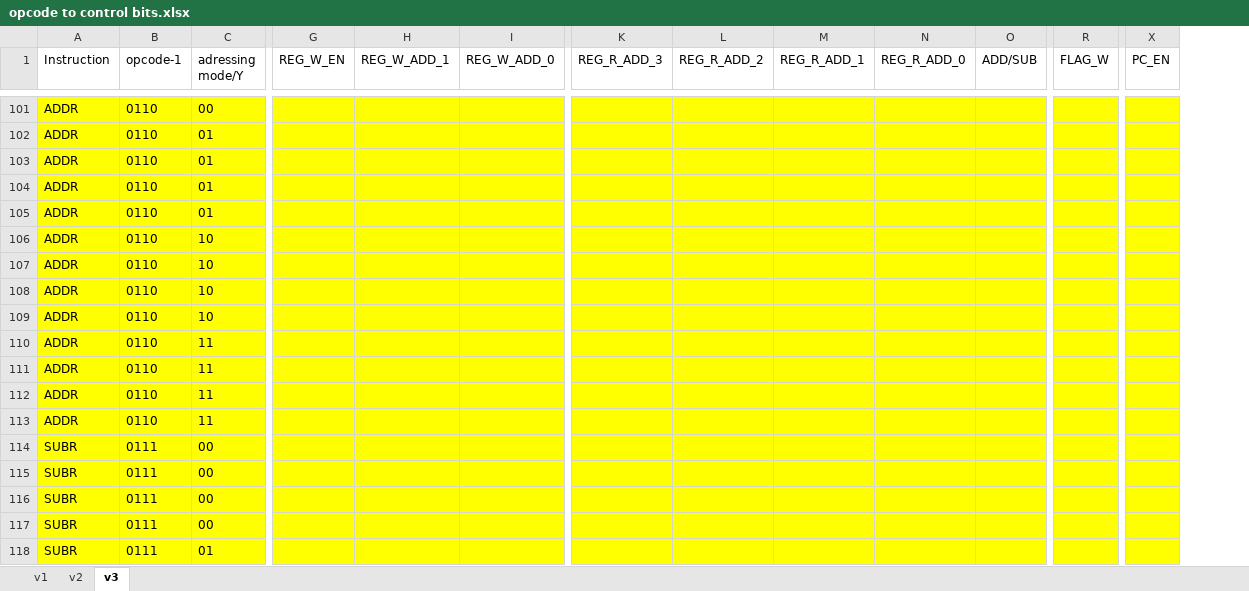
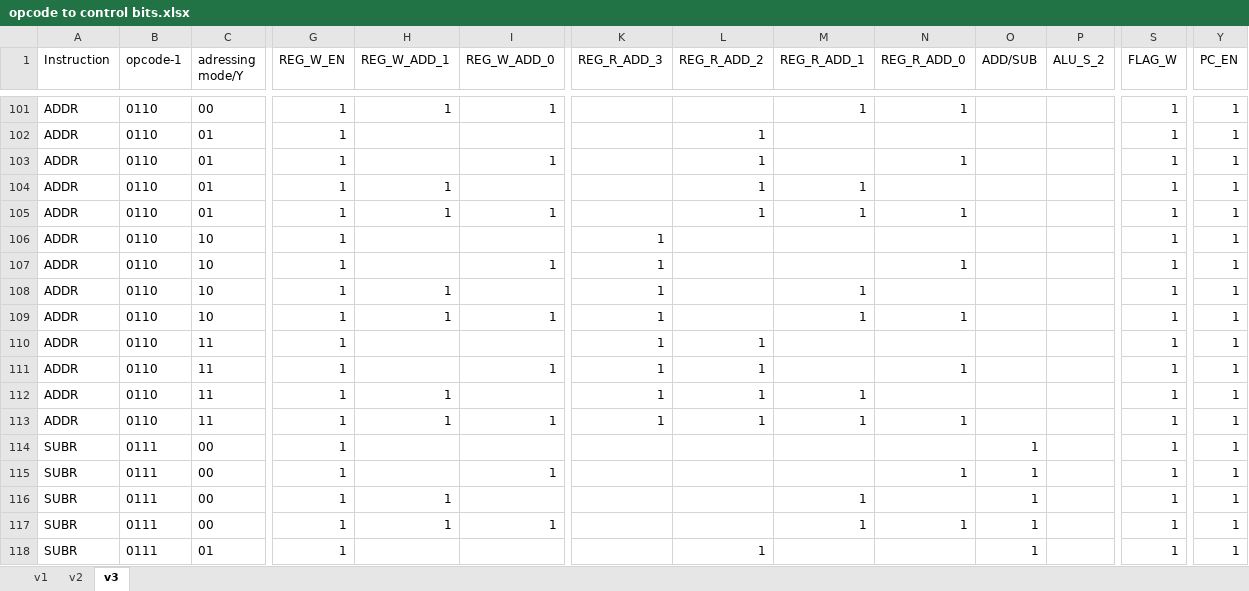
Before and after one commit to vsjain2004/SC8bCPU, an Excel workbook: opcode to control bits.xlsx, sheet v3, drawn as a sheet; only a part is shown, gaps mark what is left out; values as stored, in another font and other column widths than the file's, no borders; addresses are those after the commit; the diff covers the shown part only; the diff names each change by its address in the sheet, - before the commit and + after, or states it on an @@ line.

```diff
--- a/opcode to control bits.xlsx (sheet v3)
+++ b/opcode to control bits.xlsx (sheet v3)
+column P (ALU_S_2), empty
-A101:O118 fill: #FFFF00
+A101:O118 fill: none
-G101:G118 (REG_W_EN): (empty)
+G101:G118 (REG_W_EN): 1
-H101 (REG_W_ADD_1): (empty)
+H101 (REG_W_ADD_1): 1
-I101 (REG_W_ADD_0): (empty)
+I101 (REG_W_ADD_0): 1
-M101 (REG_R_ADD_1): (empty)
+M101 (REG_R_ADD_1): 1
-N101 (REG_R_ADD_0): (empty)
+N101 (REG_R_ADD_0): 1
-S101:Y118 fill: #FFFF00
+S101:Y118 fill: none
-S101:S118 (FLAG_W): (empty)
+S101:S118 (FLAG_W): 1
-Y101:Y118 (PC_EN): (empty)
+Y101:Y118 (PC_EN): 1
-L102:L105 (REG_R_ADD_2): (empty)
+L102:L105 (REG_R_ADD_2): 1
-I103 (REG_W_ADD_0): (empty)
+I103 (REG_W_ADD_0): 1
-N103 (REG_R_ADD_0): (empty)
+N103 (REG_R_ADD_0): 1
-H104:H105 (REG_W_ADD_1): (empty)
+H104:H105 (REG_W_ADD_1): 1
-M104:M105 (REG_R_ADD_1): (empty)
+M104:M105 (REG_R_ADD_1): 1
-I105 (REG_W_ADD_0): (empty)
+I105 (REG_W_ADD_0): 1
-N105 (REG_R_ADD_0): (empty)
+N105 (REG_R_ADD_0): 1
-K106:K113 (REG_R_ADD_3): (empty)
+K106:K113 (REG_R_ADD_3): 1
-I107 (REG_W_ADD_0): (empty)
+I107 (REG_W_ADD_0): 1
-N107 (REG_R_ADD_0): (empty)
+N107 (REG_R_ADD_0): 1
-H108:H109 (REG_W_ADD_1): (empty)
+H108:H109 (REG_W_ADD_1): 1
-M108:M109 (REG_R_ADD_1): (empty)
+M108:M109 (REG_R_ADD_1): 1
-I109 (REG_W_ADD_0): (empty)
+I109 (REG_W_ADD_0): 1
-N109 (REG_R_ADD_0): (empty)
+N109 (REG_R_ADD_0): 1
-L110:L113 (REG_R_ADD_2): (empty)
+L110:L113 (REG_R_ADD_2): 1
-I111 (REG_W_ADD_0): (empty)
+I111 (REG_W_ADD_0): 1
-N111 (REG_R_ADD_0): (empty)
+N111 (REG_R_ADD_0): 1
-H112:H113 (REG_W_ADD_1): (empty)
+H112:H113 (REG_W_ADD_1): 1
-M112:M113 (REG_R_ADD_1): (empty)
+M112:M113 (REG_R_ADD_1): 1
-I113 (REG_W_ADD_0): (empty)
+I113 (REG_W_ADD_0): 1
-N113 (REG_R_ADD_0): (empty)
+N113 (REG_R_ADD_0): 1
-O114:O118 (ADD/SUB): (empty)
+O114:O118 (ADD/SUB): 1
-I115 (REG_W_ADD_0): (empty)
+I115 (REG_W_ADD_0): 1
-N115 (REG_R_ADD_0): (empty)
+N115 (REG_R_ADD_0): 1
-H116:H117 (REG_W_ADD_1): (empty)
+H116:H117 (REG_W_ADD_1): 1
-M116:M117 (REG_R_ADD_1): (empty)
+M116:M117 (REG_R_ADD_1): 1
-I117 (REG_W_ADD_0): (empty)
+I117 (REG_W_ADD_0): 1
-N117 (REG_R_ADD_0): (empty)
+N117 (REG_R_ADD_0): 1
-L118 (REG_R_ADD_2): (empty)
+L118 (REG_R_ADD_2): 1
```
Also changed, not shown: 1 added row, 1 removed row, 279 edited cells and cell formats elsewhere in this sheet, 4 other files.
